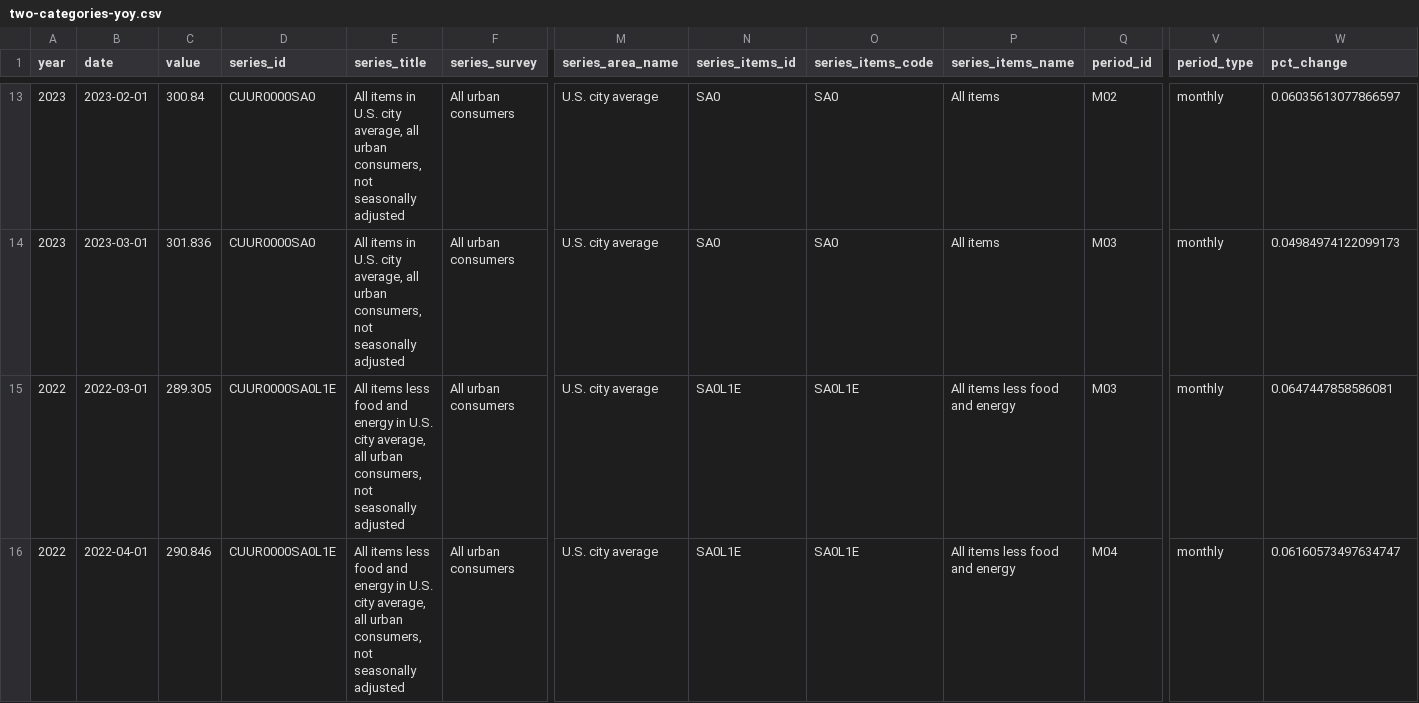
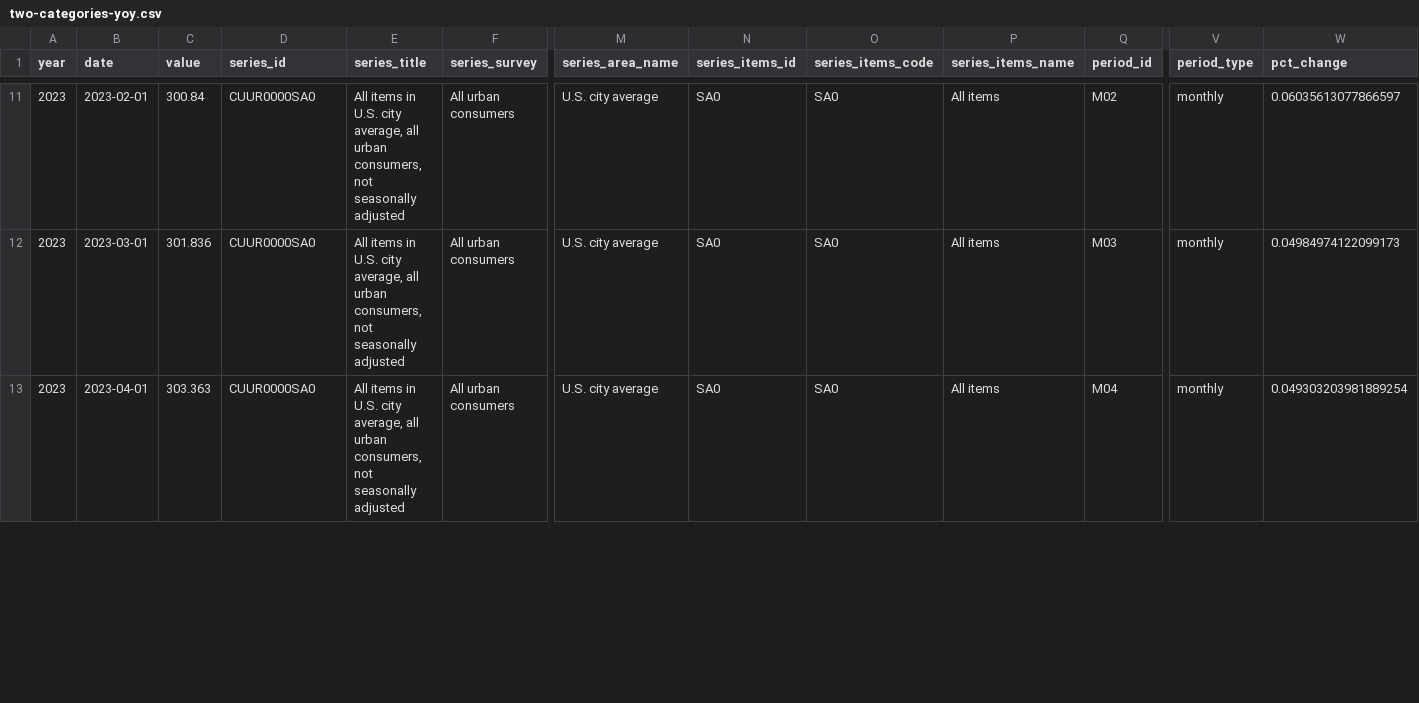
Before and after one commit to palewire/cpi, a CSV file: notebooks/two-categories-yoy.csv, drawn as a sheet; only a part is shown, gaps mark what is left out; removed rows and columns are numbered as before the commit, all else as after; rows hold the shown columns only; the diff covers the shown part only; the diff names each change by its address in the sheet, - before the commit and + after, or states it on an @@ line.

```diff
--- a/notebooks/two-categories-yoy.csv
+++ b/notebooks/two-categories-yoy.csv
-row 15: 2022 | 2022-03-01 | 289.305 | CUUR0000SA0L1E | All items less food and energy in U.S. city average, all urban consumers, not seasonally adjusted | All urban consumers | U.S. city average | SA0L1E | SA0L1E | All items less food and energy | M03 | monthly | 0.0647447858586081
-A13 (year): 2022
+A13 (year): 2023
-B13 (date): 2022-04-01
+B13 (date): 2023-04-01
-C13 (value): 290.846
+C13 (value): 303.363
-D13 (series_id): CUUR0000SA0L1E
+D13 (series_id): CUUR0000SA0
-E13 (series_title): All items less food and energy in U.S.…
+E13 (series_title): All items in U.S.…
-N13 (series_items_id): SA0L1E
+N13 (series_items_id): SA0
-O13 (series_items_code): SA0L1E
+O13 (series_items_code): SA0
-P13 (series_items_name): All items less food and energy
+P13 (series_items_name): All items
-W13 (pct_change): 0.06160573497634747
+W13 (pct_change): 0.049303203981889254
```
Also changed, not shown: 3 added rows and 2 removed rows elsewhere in this file, notebooks/cpi-mom.csv, notebooks/three-categories-yoy.csv, 2 other files.
